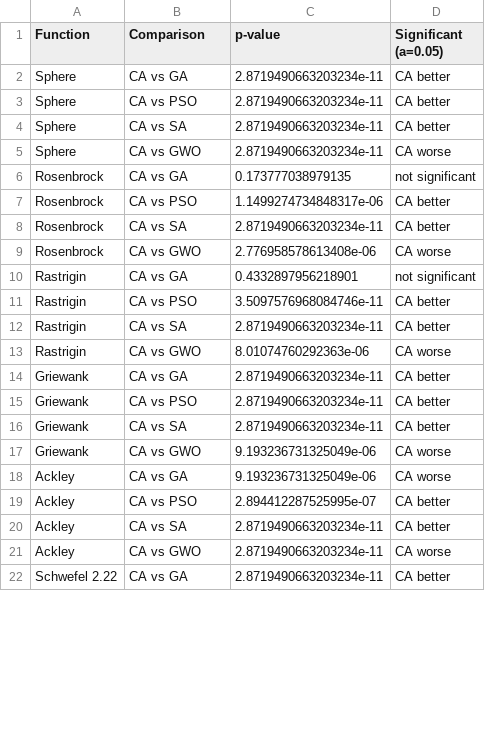
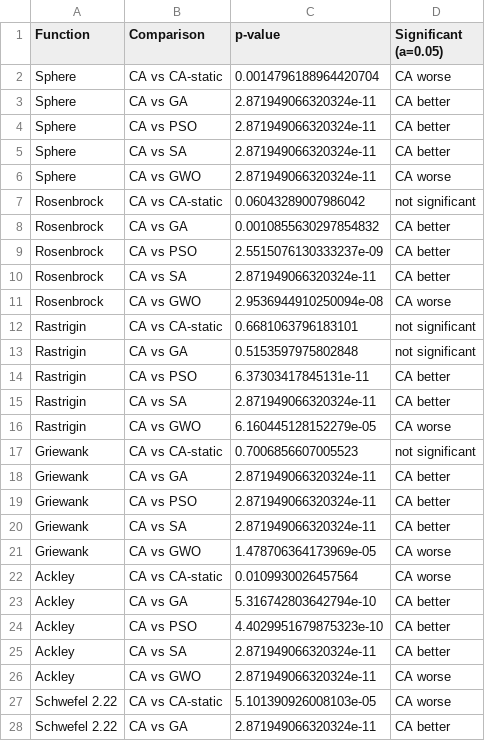
Before and after one commit to sabernaseralavi-60/2026_Chess-Algorithm, a CSV file: results/wilcoxon.csv, drawn as a sheet; only a part is shown; the diff covers the shown part only.

```diff
--- a/results/wilcoxon.csv
+++ b/results/wilcoxon.csv
@@ -1,22 +1,28 @@
 Function,Comparison,p-value,Significant (a=0.05)
-Sphere,CA vs GA,2.8719490663203234e-11,CA better
-Sphere,CA vs PSO,2.8719490663203234e-11,CA better
-Sphere,CA vs SA,2.8719490663203234e-11,CA better
-Sphere,CA vs GWO,2.8719490663203234e-11,CA worse
-Rosenbrock,CA vs GA,0.173777038979135,not significant
-Rosenbrock,CA vs PSO,1.1499274734848317e-06,CA better
-Rosenbrock,CA vs SA,2.8719490663203234e-11,CA better
-Rosenbrock,CA vs GWO,2.776958578613408e-06,CA worse
-Rastrigin,CA vs GA,0.4332897956218901,not significant
-Rastrigin,CA vs PSO,3.5097576968084746e-11,CA better
-Rastrigin,CA vs SA,2.8719490663203234e-11,CA better
-Rastrigin,CA vs GWO,8.01074760292363e-06,CA worse
-Griewank,CA vs GA,2.8719490663203234e-11,CA better
-Griewank,CA vs PSO,2.8719490663203234e-11,CA better
-Griewank,CA vs SA,2.8719490663203234e-11,CA better
-Griewank,CA vs GWO,9.193236731325049e-06,CA worse
-Ackley,CA vs GA,9.193236731325049e-06,CA worse
-Ackley,CA vs PSO,2.894412287525995e-07,CA better
-Ackley,CA vs SA,2.8719490663203234e-11,CA better
-Ackley,CA vs GWO,2.8719490663203234e-11,CA worse
-Schwefel 2.22,CA vs GA,2.8719490663203234e-11,CA better
+Sphere,CA vs CA-static,0.0014796188964420704,CA worse
+Sphere,CA vs GA,2.871949066320324e-11,CA better
+Sphere,CA vs PSO,2.871949066320324e-11,CA better
+Sphere,CA vs SA,2.871949066320324e-11,CA better
+Sphere,CA vs GWO,2.871949066320324e-11,CA worse
+Rosenbrock,CA vs CA-static,0.06043289007986042,not significant
+Rosenbrock,CA vs GA,0.0010855630297854832,CA better
+Rosenbrock,CA vs PSO,2.5515076130333237e-09,CA better
+Rosenbrock,CA vs SA,2.871949066320324e-11,CA better
+Rosenbrock,CA vs GWO,2.9536944910250094e-08,CA worse
+Rastrigin,CA vs CA-static,0.6681063796183101,not significant
+Rastrigin,CA vs GA,0.5153597975802848,not significant
+Rastrigin,CA vs PSO,6.37303417845131e-11,CA better
+Rastrigin,CA vs SA,2.871949066320324e-11,CA better
+Rastrigin,CA vs GWO,6.160445128152279e-05,CA worse
+Griewank,CA vs CA-static,0.7006856607005523,not significant
+Griewank,CA vs GA,2.871949066320324e-11,CA better
+Griewank,CA vs PSO,2.871949066320324e-11,CA better
+Griewank,CA vs SA,2.871949066320324e-11,CA better
+Griewank,CA vs GWO,1.478706364173969e-05,CA worse
+Ackley,CA vs CA-static,0.0109930026457564,CA worse
+Ackley,CA vs GA,5.316742803642794e-10,CA better
+Ackley,CA vs PSO,4.4029951679875323e-10,CA better
+Ackley,CA vs SA,2.871949066320324e-11,CA better
+Ackley,CA vs GWO,2.871949066320324e-11,CA worse
+Schwefel 2.22,CA vs CA-static,5.101390926008103e-05,CA worse
+Schwefel 2.22,CA vs GA,2.871949066320324e-11,CA better
```
Also changed, not shown: 3 edited cells elsewhere in this file, results/benchmark_stats.csv, results/cec2017_stats_raw_unaudited.csv, 52 other files.
